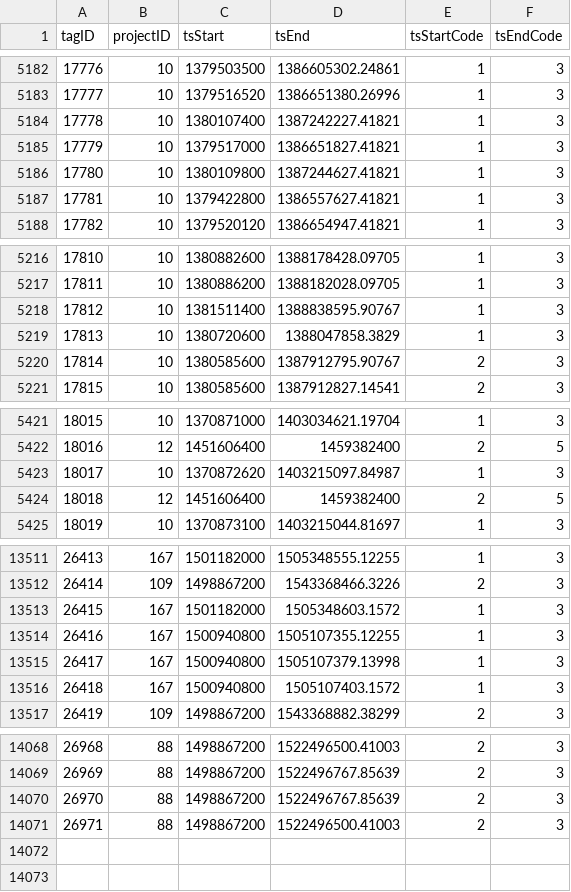
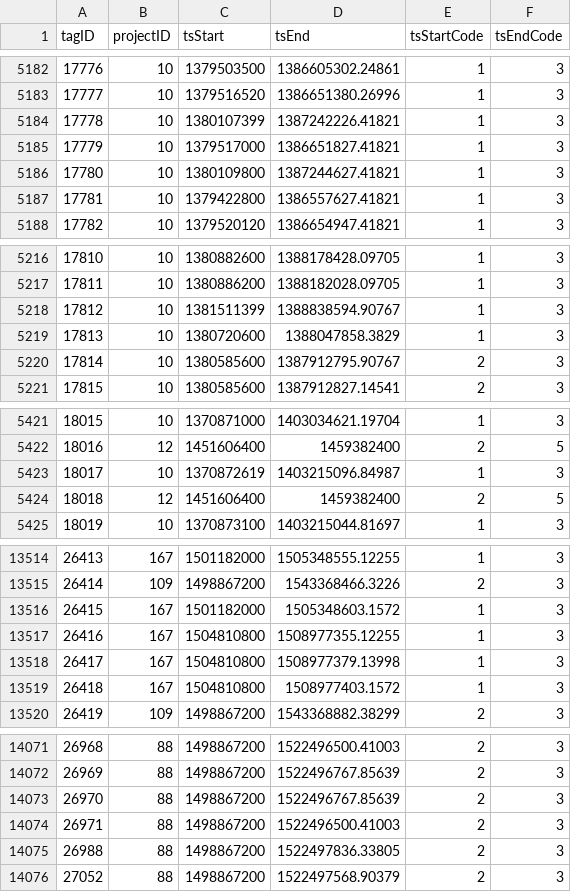
Before and after one commit to jbrzusto/motus-metadata-history, a CSV file: tag_deployments.csv, drawn as a sheet; only a part is shown, gaps mark what is left out; addresses are those after the commit; the diff covers the shown part only; the diff names each change by its address in the sheet, - before the commit and + after, or states it on an @@ line.

```diff
--- a/tag_deployments.csv
+++ b/tag_deployments.csv
-C5184 (tsStart): 1380107400
+C5184 (tsStart): 1380107399
-D5184 (tsEnd): 1387242227.41821
+D5184 (tsEnd): 1387242226.41821
-C5218 (tsStart): 1381511400
+C5218 (tsStart): 1381511399
-D5218 (tsEnd): 1388838595.90767
+D5218 (tsEnd): 1388838594.90767
-C5423 (tsStart): 1370872620
+C5423 (tsStart): 1370872619
-D5423 (tsEnd): 1403215097.84987
+D5423 (tsEnd): 1403215096.84987
-C13517:C13519 (tsStart): 1500940800
+C13517:C13519 (tsStart): 1504810800
-D13517 (tsEnd): 1505107355.12255
+D13517 (tsEnd): 1508977355.12255
-D13518 (tsEnd): 1505107379.13998
+D13518 (tsEnd): 1508977379.13998
-D13519 (tsEnd): 1505107403.1572
+D13519 (tsEnd): 1508977403.1572
+row 14075: 26988 | 88 | 1498867200 | 1522497836.33805 | 2 | 3
+row 14076: 27052 | 88 | 1498867200 | 1522497568.90379 | 2 | 3
```
Also changed, not shown: 3 added rows, 48 edited cells and row numbers in column A elsewhere in this file, tags.csv.
